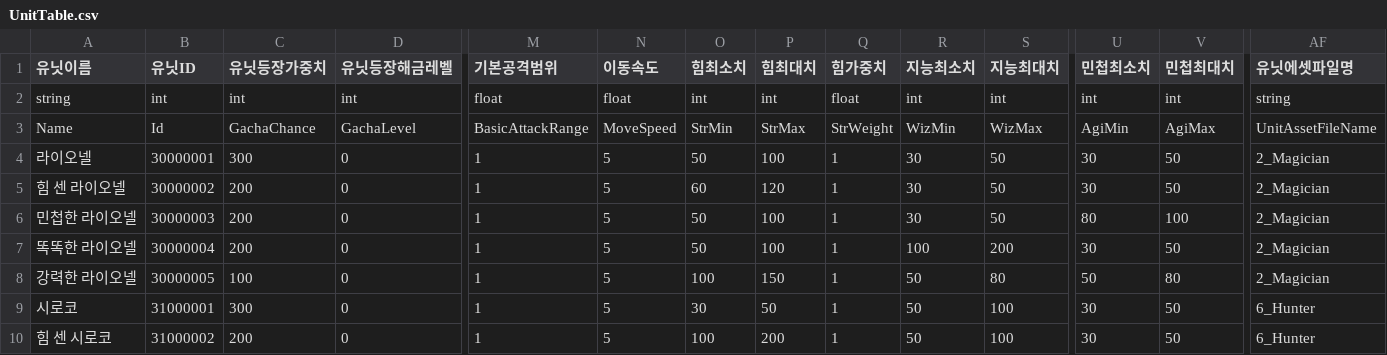
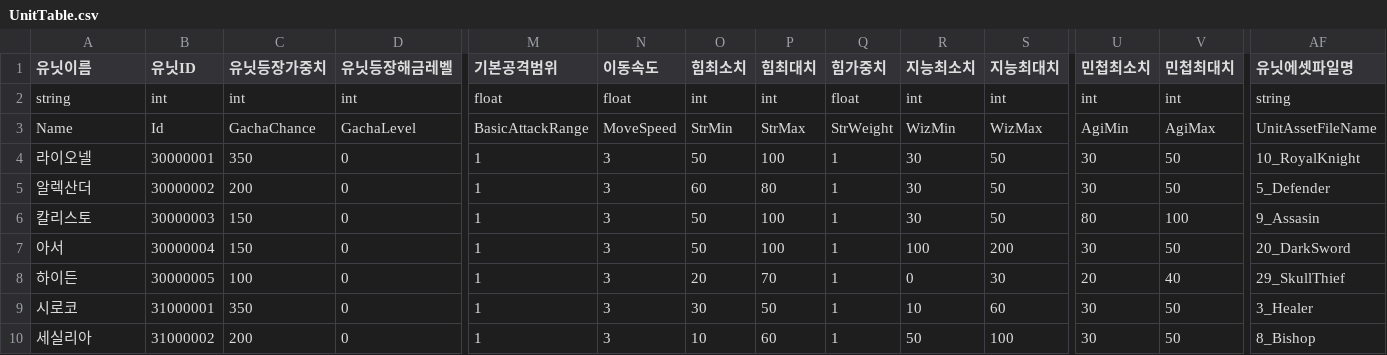
Before and after one commit to HAGU-G/Team-Lost-Vikings, a CSV file: Assets/DataTable/UnitTable.csv, drawn as a sheet; only a part is shown, gaps mark what is left out; the diff covers the shown part only; the diff names each change by its address in the sheet, - before the commit and + after, or states it on an @@ line.

Commit message:
프로토타입 unit CSV 업데이트 (캐릭터 이동속도 수정 / 유닛 세부 스텟 및 등장 가중치 조정)

```diff
--- a/Assets/DataTable/UnitTable.csv
+++ b/Assets/DataTable/UnitTable.csv
-C4 (유닛등장가중치): 300
+C4 (유닛등장가중치): 350
-N4:N10 (이동속도): 5
+N4:N10 (이동속도): 3
-AF4 (유닛에셋파일명): 2_Magician
+AF4 (유닛에셋파일명): 10_RoyalKnight
-A5 (유닛이름): 힘 센 라이오넬
+A5 (유닛이름): 알렉산더
-P5 (힘최대치): 120
+P5 (힘최대치): 80
-AF5 (유닛에셋파일명): 2_Magician
+AF5 (유닛에셋파일명): 5_Defender
-A6 (유닛이름): 민첩한 라이오넬
+A6 (유닛이름): 칼리스토
-C6:C7 (유닛등장가중치): 200
+C6:C7 (유닛등장가중치): 150
-AF6 (유닛에셋파일명): 2_Magician
+AF6 (유닛에셋파일명): 9_Assasin
-A7 (유닛이름): 똑똑한 라이오넬
+A7 (유닛이름): 아서
-AF7 (유닛에셋파일명): 2_Magician
+AF7 (유닛에셋파일명): 20_DarkSword
-A8 (유닛이름): 강력한 라이오넬
+A8 (유닛이름): 하이든
-O8 (힘최소치): 100
+O8 (힘최소치): 20
-P8 (힘최대치): 150
+P8 (힘최대치): 70
-R8 (지능최소치): 50
+R8 (지능최소치): 0
-S8 (지능최대치): 80
+S8 (지능최대치): 30
-U8 (민첩최소치): 50
+U8 (민첩최소치): 20
-V8 (민첩최대치): 80
+V8 (민첩최대치): 40
-AF8 (유닛에셋파일명): 2_Magician
+AF8 (유닛에셋파일명): 29_SkullThief
-C9 (유닛등장가중치): 300
+C9 (유닛등장가중치): 350
-R9 (지능최소치): 50
+R9 (지능최소치): 10
-S9 (지능최대치): 100
+S9 (지능최대치): 60
-AF9 (유닛에셋파일명): 6_Hunter
+AF9 (유닛에셋파일명): 3_Healer
-A10 (유닛이름): 힘 센 시로코
+A10 (유닛이름): 세실리아
-O10 (힘최소치): 100
+O10 (힘최소치): 10
-P10 (힘최대치): 200
+P10 (힘최대치): 60
-AF10 (유닛에셋파일명): 6_Hunter
+AF10 (유닛에셋파일명): 8_Bishop
```
Also changed, not shown: 38 edited cells elsewhere in this file, 1 other file.
